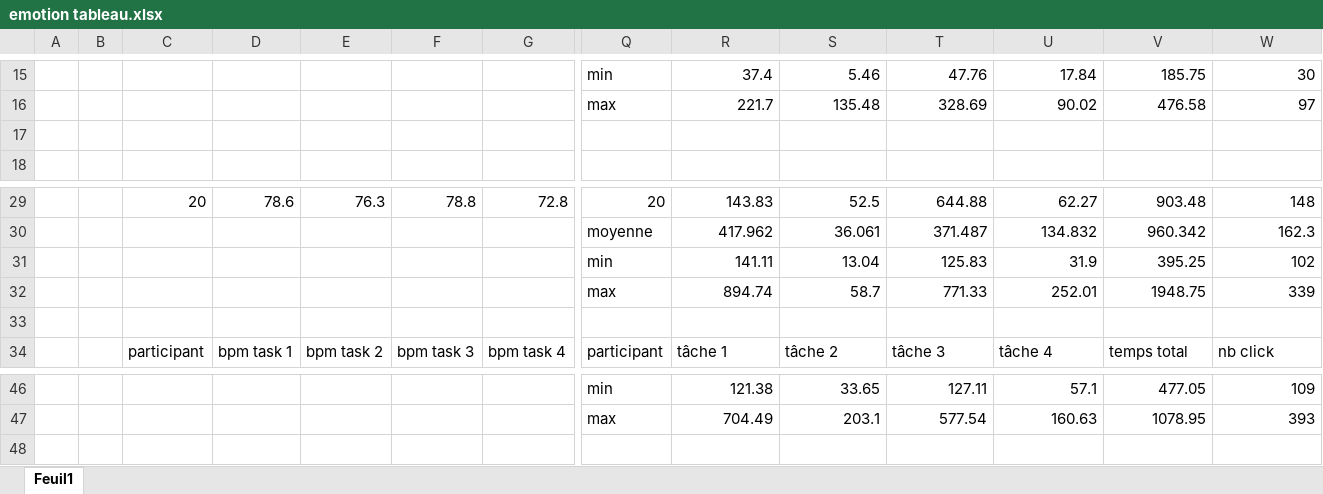
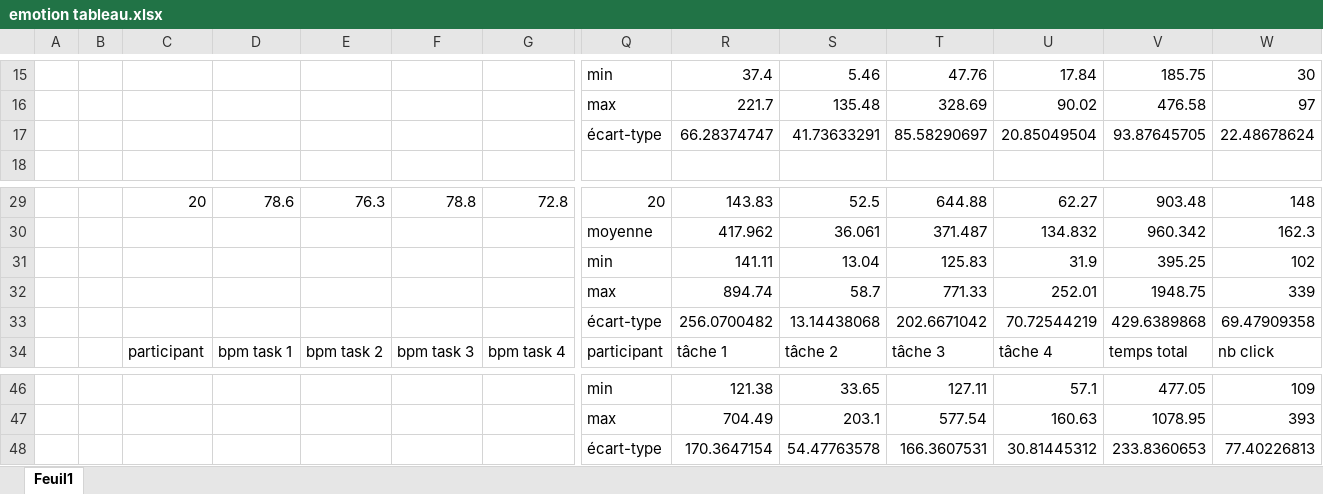
Before and after one commit to Arovisann/Travail-Master-All, an Excel workbook: emotion tableau.xlsx, sheet Feuil1, drawn as a sheet; only a part is shown, gaps mark what is left out; values as stored, in another font and other column widths than the file's, no borders; charts and pictures not drawn; rows hold the shown columns only; the diff names each change by its address in the sheet, - before the commit and + after, or states it on an @@ line.

```diff
--- a/emotion tableau.xlsx (sheet Feuil1)
+++ b/emotion tableau.xlsx (sheet Feuil1)
-row 17: (empty)
+row 17:  |  |  |  |  |  |  | écart-type | 66.28374747 | 41.73633291 | 85.58290697 | 20.85049504 | 93.87645705 | 22.48678624
-row 33: (empty)
+row 33:  |  |  |  |  |  |  | écart-type | 256.0700482 | 13.14438068 | 202.6671042 | 70.72544219 | 429.6389868 | 69.47909358
+row 48:  |  |  |  |  |  |  | écart-type | 170.3647154 | 54.47763578 | 166.3607531 | 30.81445312 | 233.8360653 | 77.40226813
```
